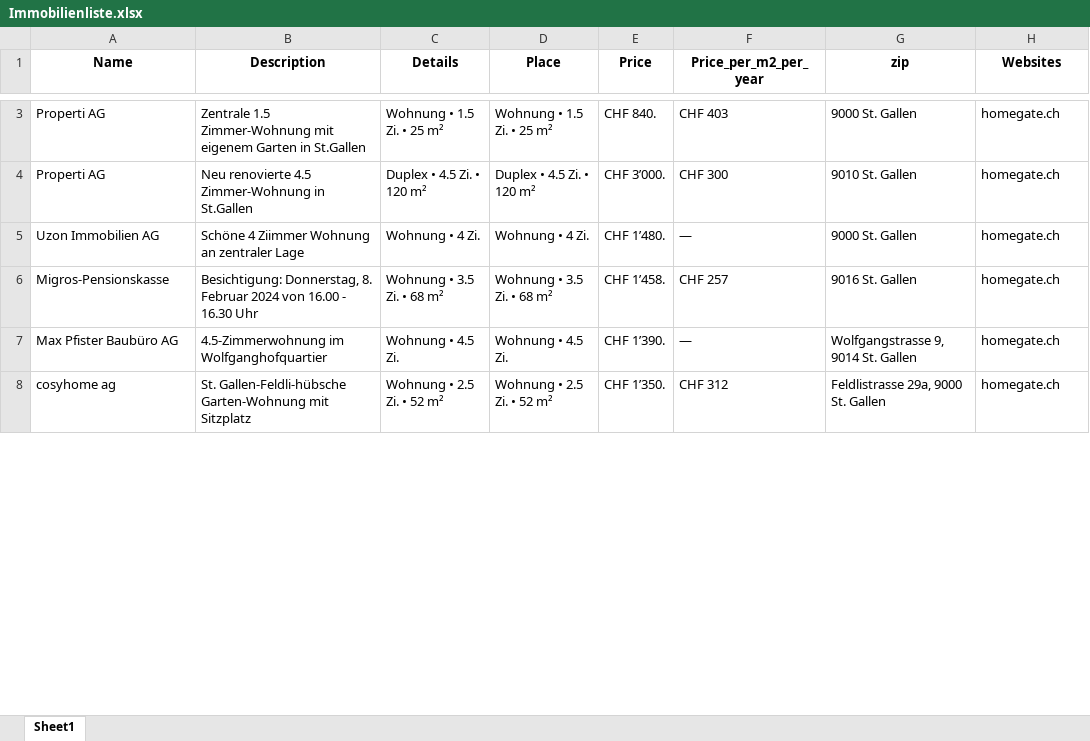
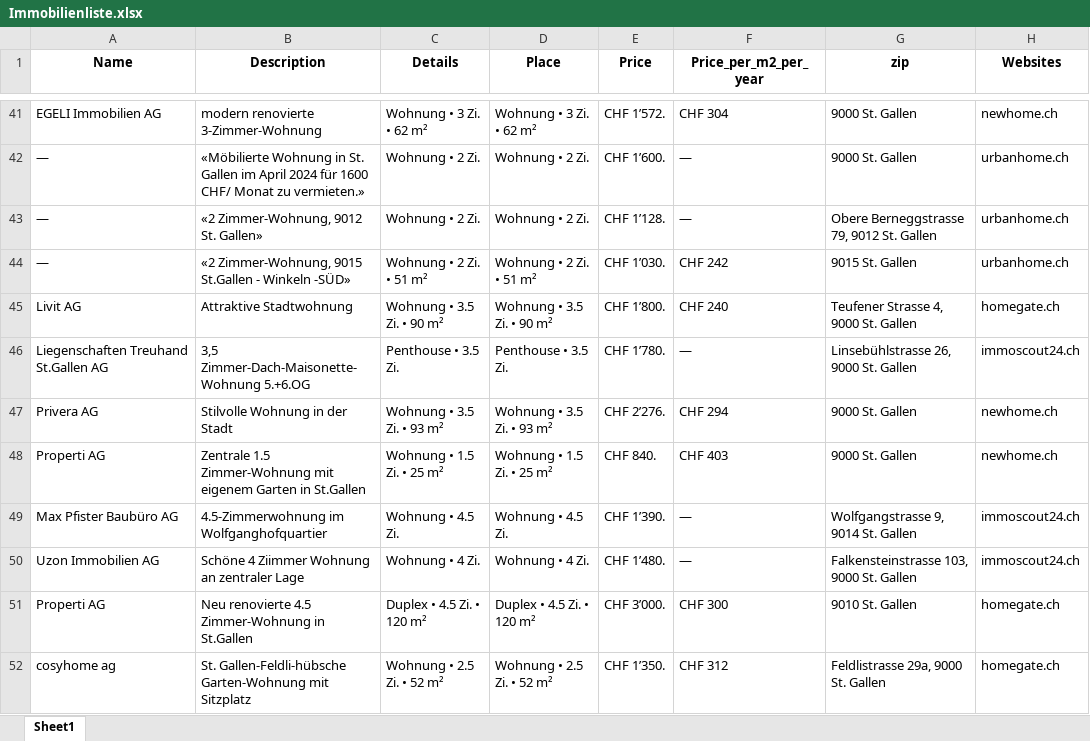
Before and after one commit to lorexzx/CS, an Excel workbook: Immobilienliste.xlsx, sheet Sheet1, drawn as a sheet; only a part is shown, gaps mark what is left out; values as stored, in another font and other column widths than the file's, no borders; removed rows and columns are numbered as before the commit, all else as after; the diff covers the shown part only; the diff names each change by its address in the sheet, - before the commit and + after, or states it on an @@ line.

Commit message:
Updated Immobilienliste via Workflow

```diff
--- a/Immobilienliste.xlsx (sheet Sheet1)
+++ b/Immobilienliste.xlsx (sheet Sheet1)
+row 41: EGELI Immobilien AG | modern renovierte 3-Zimmer-Wohnung | Wohnung • 3 Zi. • 62 m² | Wohnung • 3 Zi. • 62 m² | CHF 1’572. | CHF 304 | 9000 St. Gallen | newhome.ch
+row 42: — | «Möbilierte Wohnung in St. Gallen im April 2024 für 1600 CHF/ Monat zu vermieten.» | Wohnung • 2 Zi. | Wohnung • 2 Zi. | CHF 1’600. | — | 9000 St. Gallen | urbanhome.ch
+row 43: — | «2 Zimmer-Wohnung, 9012 St. Gallen» | Wohnung • 2 Zi. | Wohnung • 2 Zi. | CHF 1’128. | — | Obere Berneggstrasse 79, 9012 St. Gallen | urbanhome.ch
+row 44: — | «2 Zimmer-Wohnung, 9015 St.Gallen - Winkeln -SÜD» | Wohnung • 2 Zi. • 51 m² | Wohnung • 2 Zi. • 51 m² | CHF 1’030. | CHF 242 | 9015 St. Gallen | urbanhome.ch
+row 45: Livit AG | Attraktive Stadtwohnung | Wohnung • 3.5 Zi. • 90 m² | Wohnung • 3.5 Zi. • 90 m² | CHF 1’800. | CHF 240 | Teufener Strasse 4, 9000 St. Gallen | homegate.ch
+row 46: Liegenschaften Treuhand St.Gallen AG | 3,5 Zimmer-Dach-Maisonette-Wohnung 5.+6.OG | Penthouse • 3.5 Zi. | Penthouse • 3.5 Zi. | CHF 1’780. | — | Linsebühlstrasse 26, 9000 St. Gallen | immoscout24.ch
+row 47: Privera AG | Stilvolle Wohnung in der Stadt | Wohnung • 3.5 Zi. • 93 m² | Wohnung • 3.5 Zi. • 93 m² | CHF 2’276. | CHF 294 | 9000 St. Gallen | newhome.ch
-H48 (Websites): homegate.ch
+H48 (Websites): newhome.ch
+row 49: Max Pfister Baubüro AG | 4.5-Zimmerwohnung im Wolfganghofquartier | Wohnung • 4.5 Zi. | Wohnung • 4.5 Zi. | CHF 1’390. | — | Wolfgangstrasse 9, 9014 St. Gallen | immoscout24.ch
+row 50: Uzon Immobilien AG | Schöne 4 Ziimmer Wohnung an zentraler Lage | Wohnung • 4 Zi. | Wohnung • 4 Zi. | CHF 1’480. | — | Falkensteinstrasse 103, 9000 St. Gallen | immoscout24.ch
-row 5: Uzon Immobilien AG | Schöne 4 Ziimmer Wohnung an zentraler Lage | Wohnung • 4 Zi. | Wohnung • 4 Zi. | CHF 1’480. | — | 9000 St. Gallen | homegate.ch
-row 6: Migros-Pensionskasse | Besichtigung: Donnerstag, 8. Februar 2024 von 16.00 - 16.30 Uhr | Wohnung • 3.5 Zi. • 68 m² | Wohnung • 3.5 Zi. • 68 m² | CHF 1’458. | CHF 257 | 9016 St. Gallen | homegate.ch
-row 7: Max Pfister Baubüro AG | 4.5-Zimmerwohnung im Wolfganghofquartier | Wohnung • 4.5 Zi. | Wohnung • 4.5 Zi. | CHF 1’390. | — | Wolfgangstrasse 9, 9014 St. Gallen | homegate.ch
```
Also changed, not shown: 75 added rows, 81 removed rows, 2 moved rows and 65 edited cells elsewhere in this sheet.
